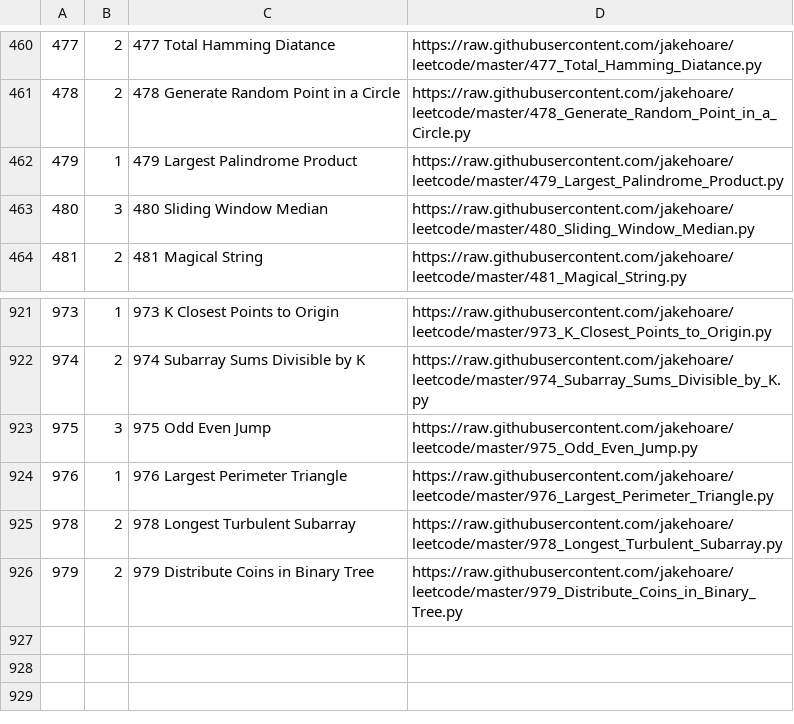
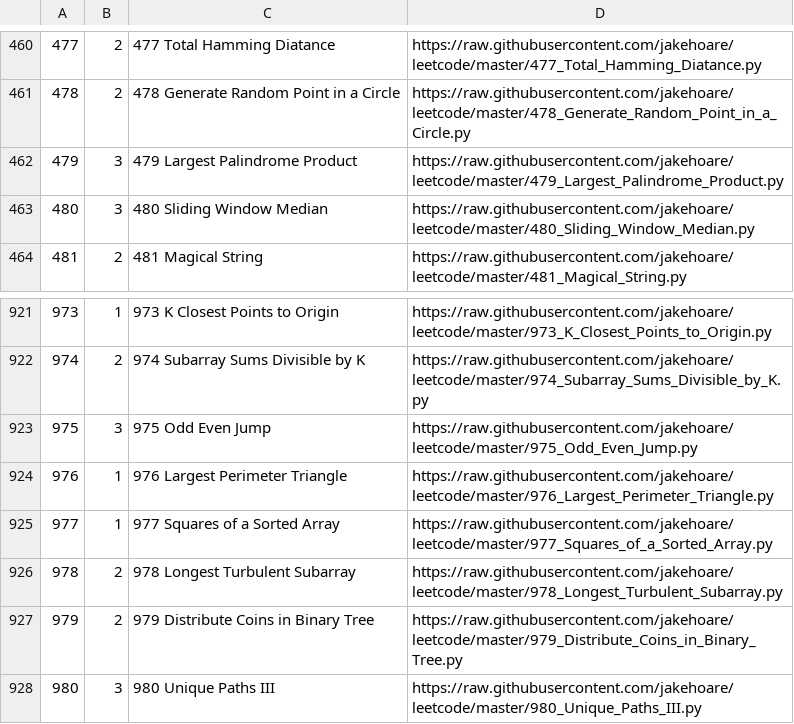
Before and after one commit to jakehoare/leetcode, a CSV file: index.csv, drawn as a sheet; only a part is shown, gaps mark what is left out.

Commit message:
Update index.

```diff
--- a/index.csv
+++ b/index.csv
@@ -461,3 +461,3 @@
 478,2,478 Generate Random Point in a Circle,https://raw.githubusercontent.com/jakehoare/leetcode/master/478_Generate_Random_Point_in_a_Circle.py
-479,1,479 Largest Palindrome Product,https://raw.githubusercontent.com/jakehoare/leetcode/master/479_Largest_Palindrome_Product.py
+479,3,479 Largest Palindrome Product,https://raw.githubusercontent.com/jakehoare/leetcode/master/479_Largest_Palindrome_Product.py
 480,3,480 Sliding Window Median,https://raw.githubusercontent.com/jakehoare/leetcode/master/480_Sliding_Window_Median.py
@@ -924,3 +924,5 @@
 976,1,976 Largest Perimeter Triangle,https://raw.githubusercontent.com/jakehoare/leetcode/master/976_Largest_Perimeter_Triangle.py
+977,1,977 Squares of a Sorted Array,https://raw.githubusercontent.com/jakehoare/leetcode/master/977_Squares_of_a_Sorted_Array.py
 978,2,978 Longest Turbulent Subarray,https://raw.githubusercontent.com/jakehoare/leetcode/master/978_Longest_Turbulent_Subarray.py
 979,2,979 Distribute Coins in Binary Tree,https://raw.githubusercontent.com/jakehoare/leetcode/master/979_Distribute_Coins_in_Binary_Tree.py
+980,3,980 Unique Paths III,https://raw.githubusercontent.com/jakehoare/leetcode/master/980_Unique_Paths_III.py
```
